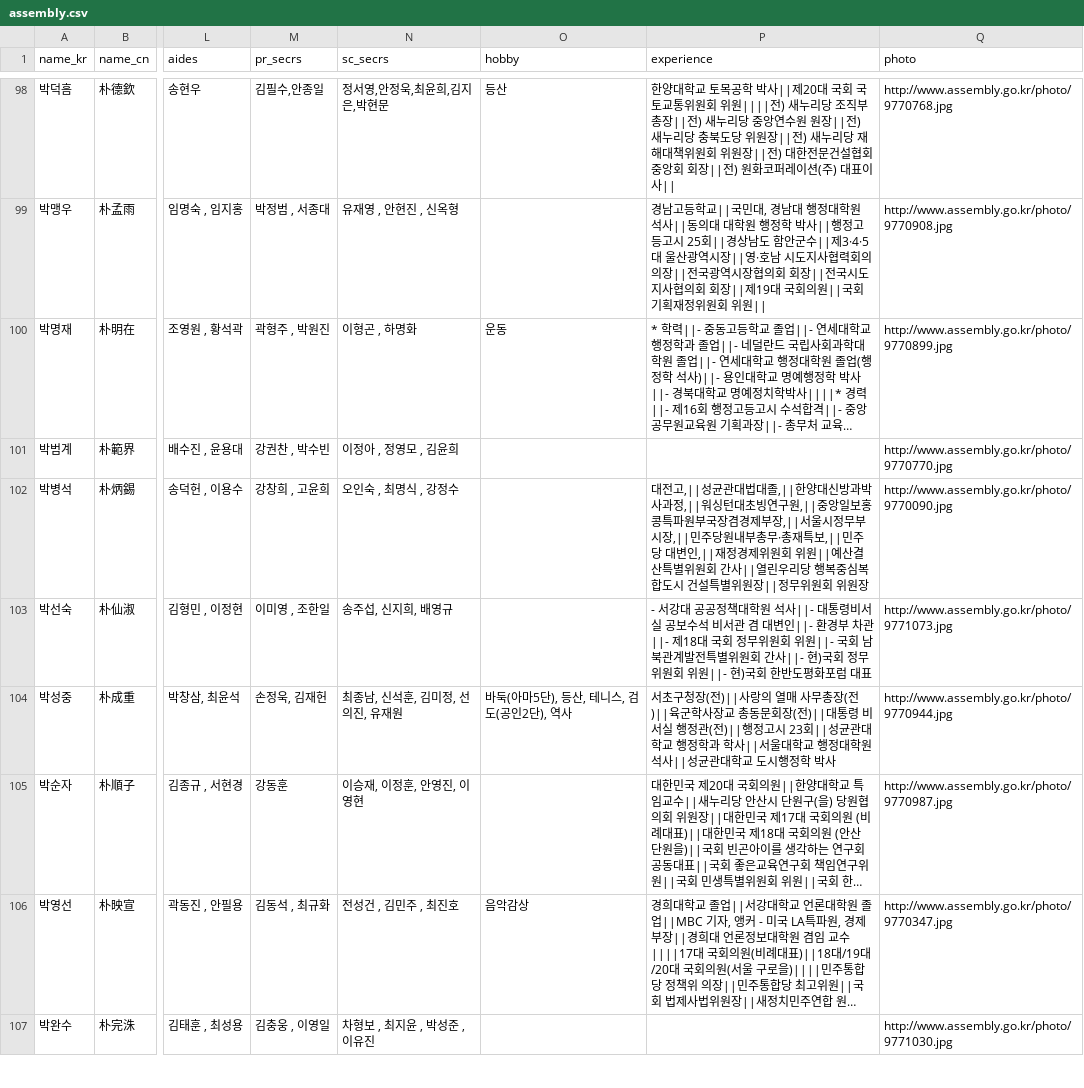
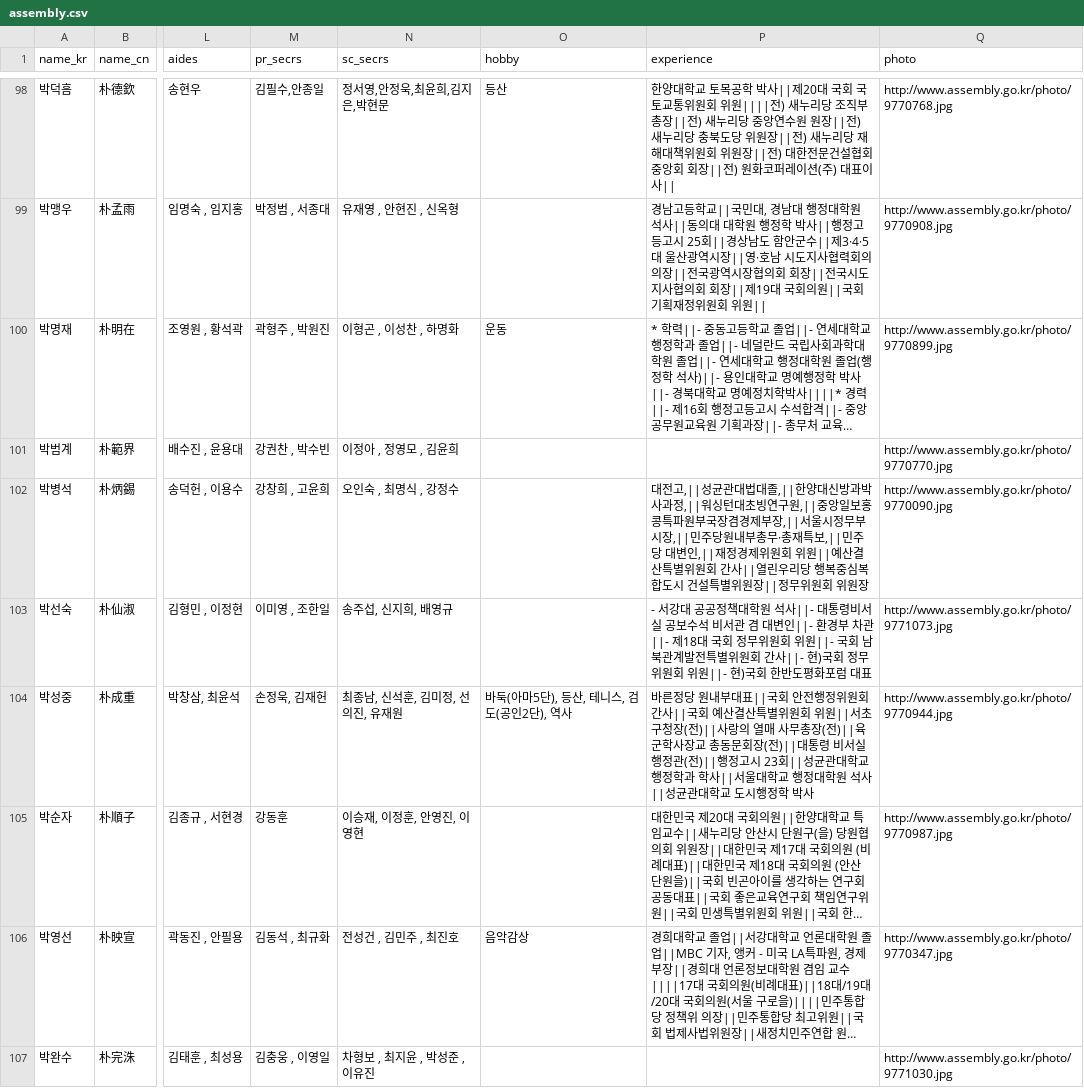
Before and after one commit to teampopong/data-assembly, a CSV file: assembly.csv, drawn as a sheet; only a part is shown, gaps mark what is left out; long unchanged cells end in …; the diff names each change by its address in the sheet, - before the commit and + after, or states it on an @@ line.

```diff
--- a/assembly.csv
+++ b/assembly.csv
-N100 (sc_secrs): 이형곤 , 하명화
+N100 (sc_secrs): 이형곤 , 이성찬 , 하명화
-P104 (experience): 서초구청…
+P104 (experience): 바른정당 원내부대표||국회 안전행정위원회 간사||국회 예산결산특별위원회 위원||서초구청…
```
Also changed, not shown: 1 other file.
